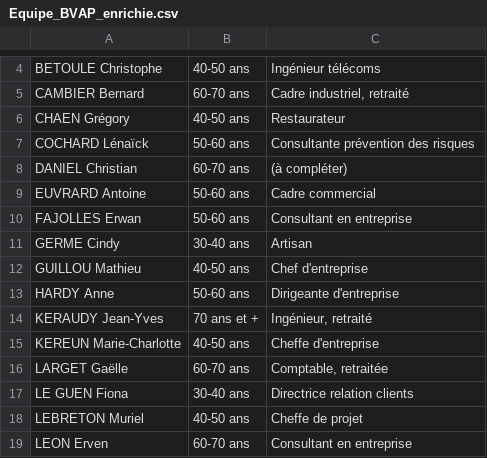
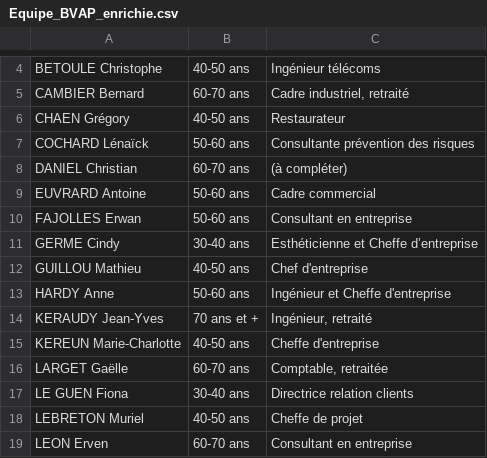
Before and after one commit to art-et-code/bvap2026-site, a CSV file: a-publier/Equipe_BVAP_enrichie.csv, drawn as a sheet; only a part is shown, gaps mark what is left out.

```diff
--- a/a-publier/Equipe_BVAP_enrichie.csv
+++ b/a-publier/Equipe_BVAP_enrichie.csv
@@ -10,5 +10,5 @@ EUVRARD Antoine,50-60 ans,Cadre commercial
 FAJOLLES Erwan,50-60 ans,Consultant en entreprise
-GERME Cindy,30-40 ans,Artisan
+GERME Cindy,30-40 ans,Esthéticienne et Cheffe d’entreprise
 GUILLOU Mathieu,40-50 ans,Chef d'entreprise
-HARDY Anne,50-60 ans,Dirigeante d'entreprise
+HARDY Anne,50-60 ans,Ingénieur et Cheffe d'entreprise
 KERAUDY Jean-Yves,70 ans et +,"Ingénieur, retraité"
```
